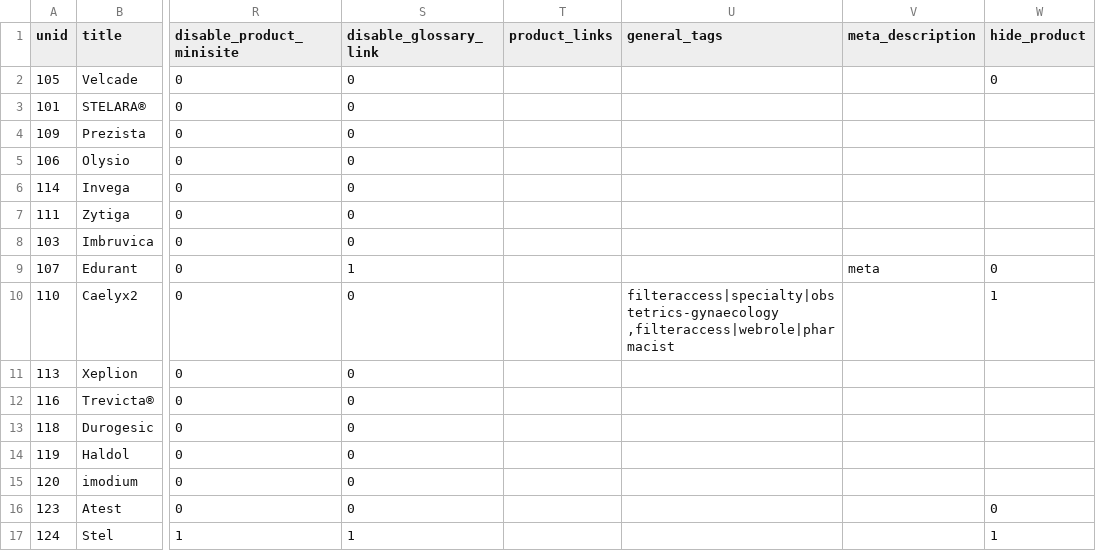
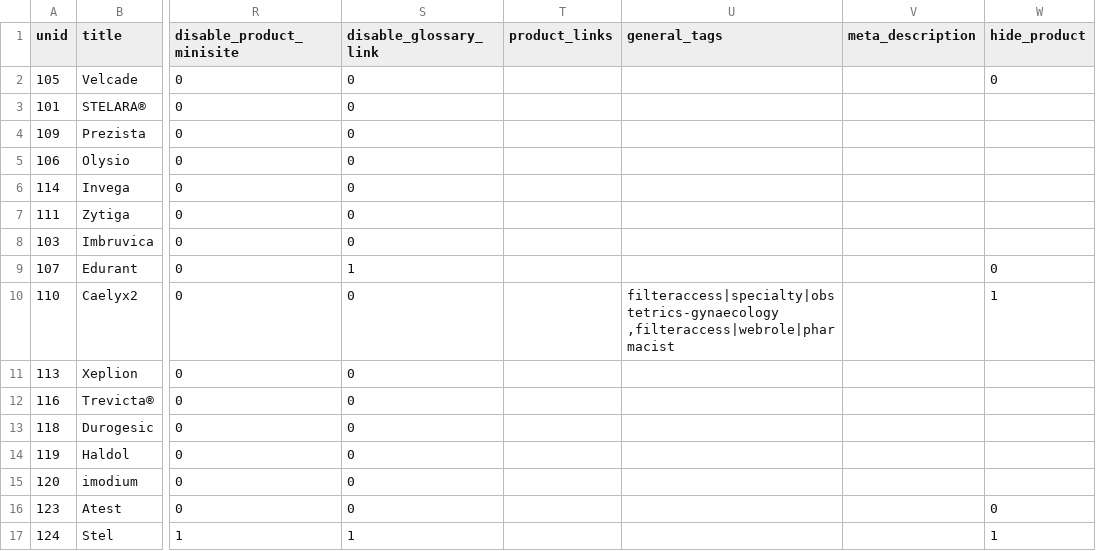
Before and after one commit to geertvangent/jmc-test, a CSV file: draft/product.csv, drawn as a sheet; only a part is shown, gaps mark what is left out; the diff names each change by its address in the sheet, - before the commit and + after, or states it on an @@ line.

Commit message:
Product changed by gvangent

```diff
--- a/draft/product.csv
+++ b/draft/product.csv
-V9 (meta_description): meta
+V9 (meta_description): (empty)
```
